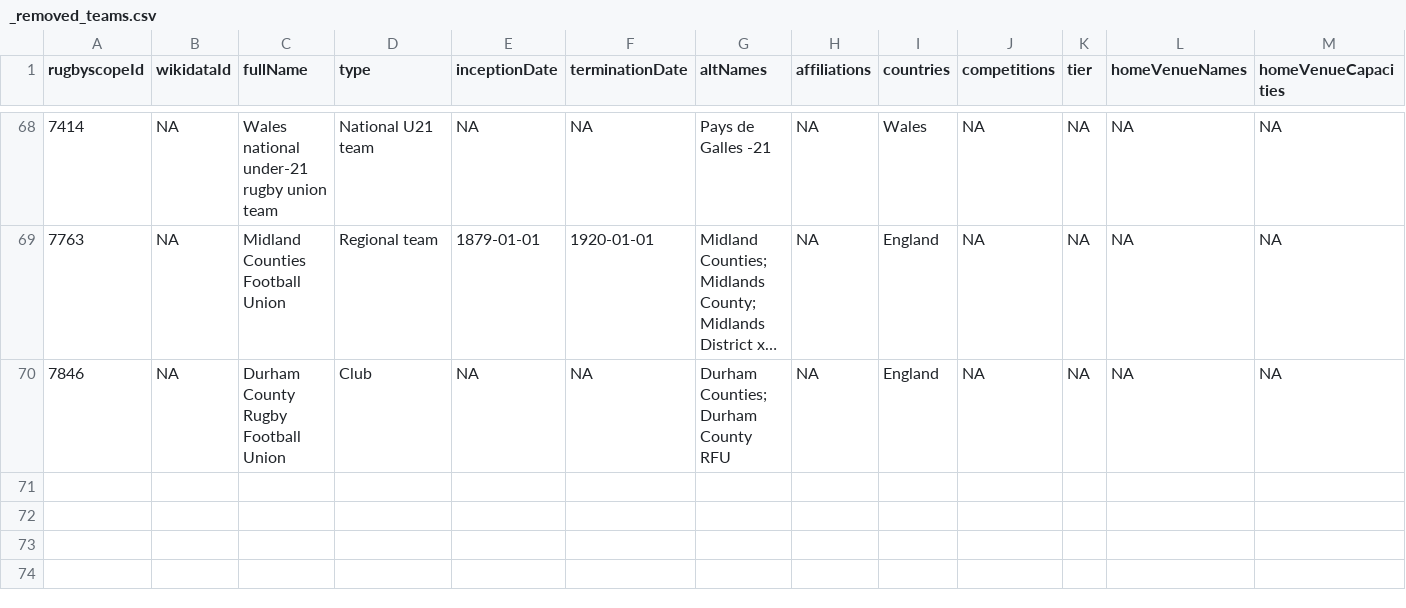
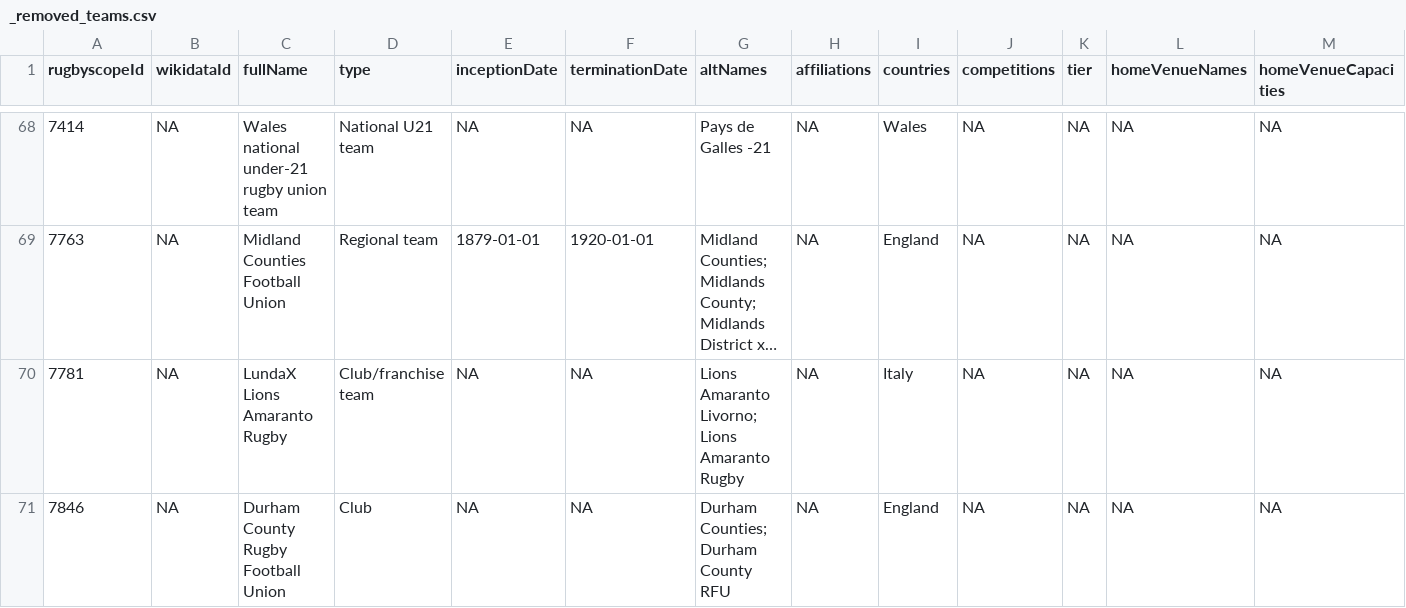
Before and after one commit to CompNet/RugbyScope, a CSV file: data/fusion/_removed_teams.csv, drawn as a sheet; only a part is shown, gaps mark what is left out; long unchanged cells end in …; rows hold the shown columns only; the diff names each change by its address in the sheet, - before the commit and + after, or states it on an @@ line.

```diff
--- a/data/fusion/_removed_teams.csv
+++ b/data/fusion/_removed_teams.csv
+row 70: 7781 | NA | LundaX Lions Amaranto Rugby | Club/franchise team | NA | NA | Lions Amaranto Livorno; Lions Amaranto Rugby | NA | Italy | NA | NA | NA | NA
```
Also changed, not shown: 4 other files.
